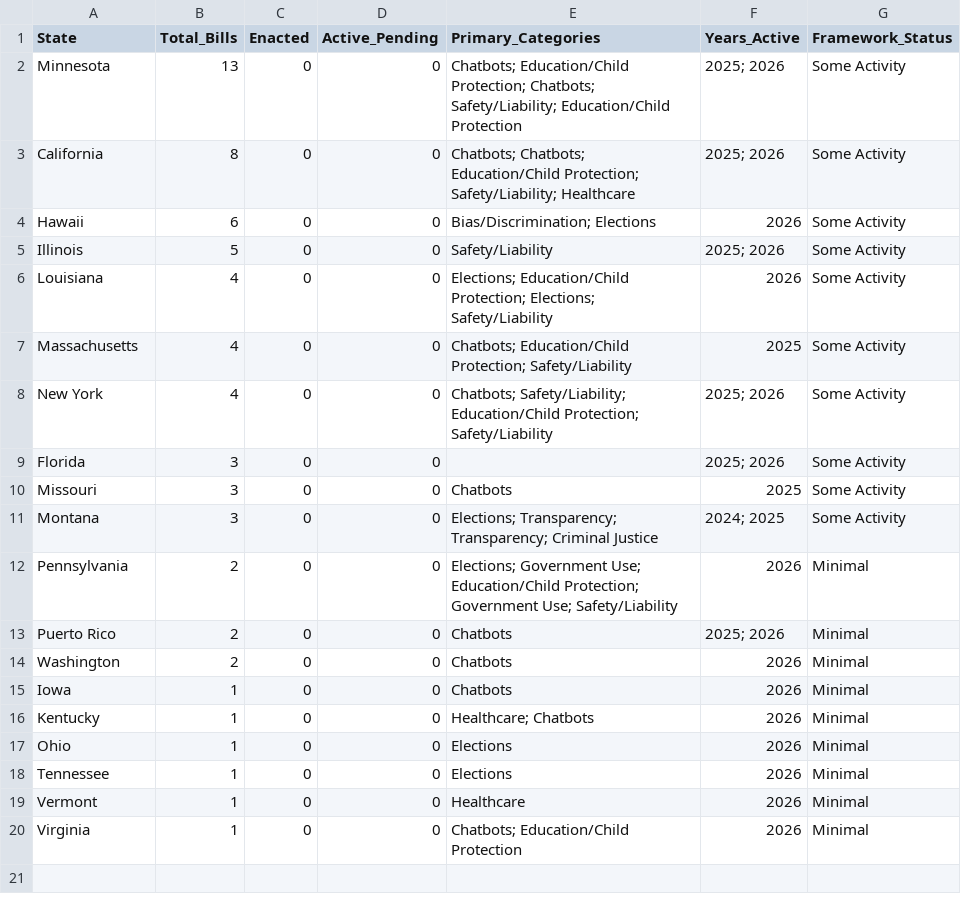
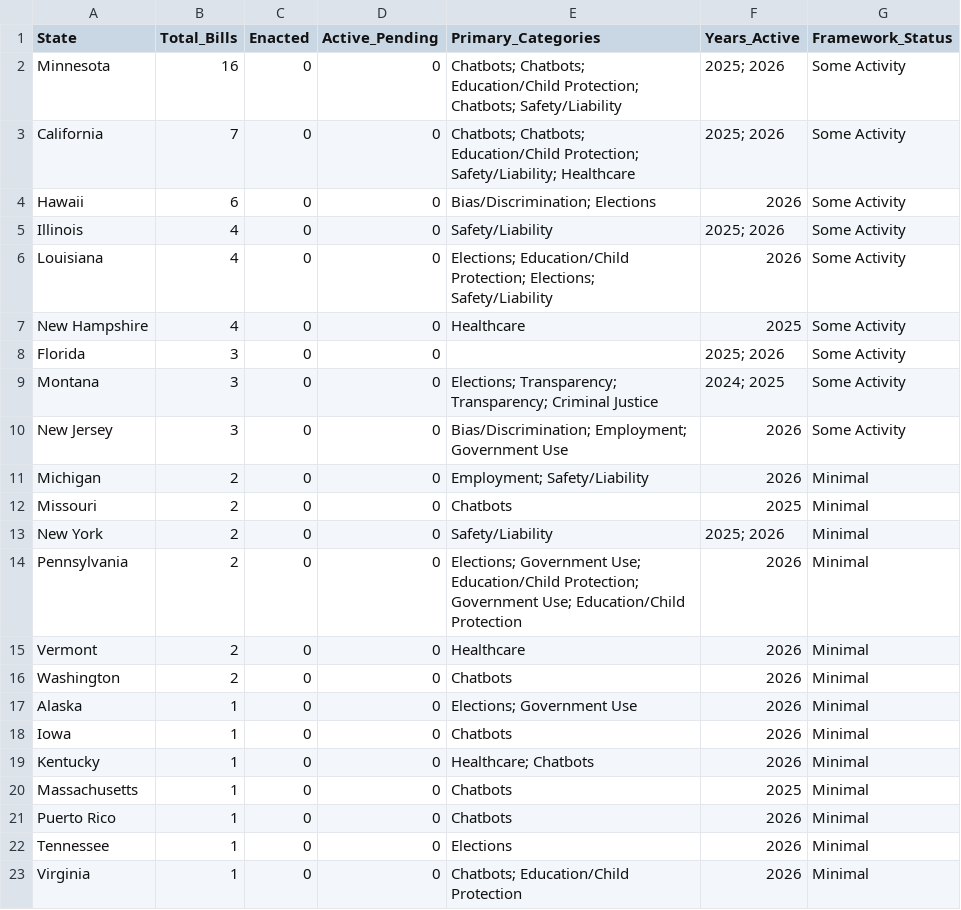
Before and after one commit to nikzei/state-ai-legislation-tracker, a CSV file: data/ai_legislation_summary.csv, drawn as a sheet.

```diff
--- a/data/ai_legislation_summary.csv
+++ b/data/ai_legislation_summary.csv
@@ -1,20 +1,23 @@
 State,Total_Bills,Enacted,Active_Pending,Primary_Categories,Years_Active,Framework_Status
-Minnesota,13,0,0,Chatbots; Education/Child Protection; Chatbots; Safety/Liability; Education/Child Protection,2025; 2026,Some Activity
-California,8,0,0,Chatbots; Chatbots; Education/Child Protection; Safety/Liability; Healthcare,2025; 2026,Some Activity
+Minnesota,16,0,0,Chatbots; Chatbots; Education/Child Protection; Chatbots; Safety/Liability,2025; 2026,Some Activity
+California,7,0,0,Chatbots; Chatbots; Education/Child Protection; Safety/Liability; Healthcare,2025; 2026,Some Activity
 Hawaii,6,0,0,Bias/Discrimination; Elections,2026,Some Activity
-Illinois,5,0,0,Safety/Liability,2025; 2026,Some Activity
+Illinois,4,0,0,Safety/Liability,2025; 2026,Some Activity
 Louisiana,4,0,0,Elections; Education/Child Protection; Elections; Safety/Liability,2026,Some Activity
-Massachusetts,4,0,0,Chatbots; Education/Child Protection; Safety/Liability,2025,Some Activity
-New York,4,0,0,Chatbots; Safety/Liability; Education/Child Protection; Safety/Liability,2025; 2026,Some Activity
+New Hampshire,4,0,0,Healthcare,2025,Some Activity
 Florida,3,0,0,,2025; 2026,Some Activity
-Missouri,3,0,0,Chatbots,2025,Some Activity
 Montana,3,0,0,Elections; Transparency; Transparency; Criminal Justice,2024; 2025,Some Activity
-Pennsylvania,2,0,0,Elections; Government Use; Education/Child Protection; Government Use; Safety/Liability,2026,Minimal
-Puerto Rico,2,0,0,Chatbots,2025; 2026,Minimal
+New Jersey,3,0,0,Bias/Discrimination; Employment; Government Use,2026,Some Activity
+Michigan,2,0,0,Employment; Safety/Liability,2026,Minimal
+Missouri,2,0,0,Chatbots,2025,Minimal
+New York,2,0,0,Safety/Liability,2025; 2026,Minimal
+Pennsylvania,2,0,0,Elections; Government Use; Education/Child Protection; Government Use; Education/Child Protection,2026,Minimal
+Vermont,2,0,0,Healthcare,2026,Minimal
 Washington,2,0,0,Chatbots,2026,Minimal
+Alaska,1,0,0,Elections; Government Use,2026,Minimal
 Iowa,1,0,0,Chatbots,2026,Minimal
 Kentucky,1,0,0,Healthcare; Chatbots,2026,Minimal
-Ohio,1,0,0,Elections,2026,Minimal
+Massachusetts,1,0,0,Chatbots,2025,Minimal
+Puerto Rico,1,0,0,Chatbots,2026,Minimal
 Tennessee,1,0,0,Elections,2026,Minimal
-Vermont,1,0,0,Healthcare,2026,Minimal
 Virginia,1,0,0,Chatbots; Education/Child Protection,2026,Minimal
```
Also changed, not shown: data/ai_legislation_bills.csv.
